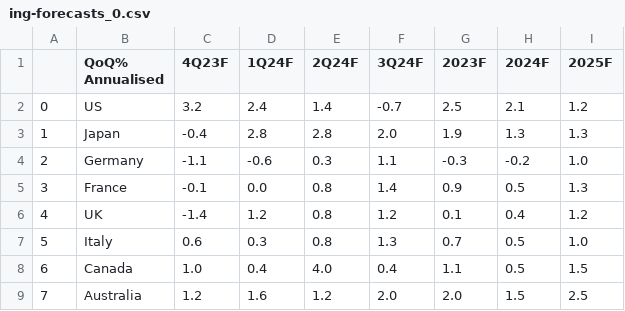
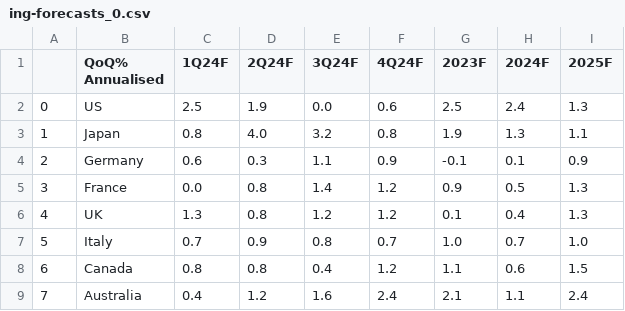
Before and after one commit to cmangla/boe-rate-forecast-tracker, a CSV file: ing-forecasts_0.csv, drawn as a sheet; only a part is shown; removed rows and columns are numbered as before the commit, all else as after; the diff covers the shown part only; the diff names each change by its address in the sheet, - before the commit and + after, or states it on an @@ line.

```diff
--- a/ing-forecasts_0.csv
+++ b/ing-forecasts_0.csv
-column C (4Q23F), rows 2-9: 3.2 | -0.4 | -1.1 | -0.1 | -1.4 | 0.6 | 1.0 | 1.2
+column F (4Q24F), rows 2-9: 0.6 | 0.8 | 0.9 | 1.2 | 1.2 | 0.7 | 1.2 | 2.4
-C2 (1Q24F): 2.4
+C2 (1Q24F): 2.5
-D2 (2Q24F): 1.4
+D2 (2Q24F): 1.9
-E2 (3Q24F): -0.7
+E2 (3Q24F): 0.0
-H2 (2024F): 2.1
+H2 (2024F): 2.4
-I2 (2025F): 1.2
+I2 (2025F): 1.3
-C3 (1Q24F): 2.8
+C3 (1Q24F): 0.8
-D3 (2Q24F): 2.8
+D3 (2Q24F): 4.0
-E3 (3Q24F): 2.0
+E3 (3Q24F): 3.2
-I3 (2025F): 1.3
+I3 (2025F): 1.1
-C4 (1Q24F): -0.6
+C4 (1Q24F): 0.6
-G4 (2023F): -0.3
+G4 (2023F): -0.1
-H4 (2024F): -0.2
+H4 (2024F): 0.1
-I4 (2025F): 1.0
+I4 (2025F): 0.9
-C6 (1Q24F): 1.2
+C6 (1Q24F): 1.3
-I6 (2025F): 1.2
+I6 (2025F): 1.3
-C7 (1Q24F): 0.3
+C7 (1Q24F): 0.7
-D7 (2Q24F): 0.8
+D7 (2Q24F): 0.9
-E7 (3Q24F): 1.3
+E7 (3Q24F): 0.8
-G7 (2023F): 0.7
+G7 (2023F): 1.0
-H7 (2024F): 0.5
+H7 (2024F): 0.7
-C8 (1Q24F): 0.4
+C8 (1Q24F): 0.8
-D8 (2Q24F): 4.0
+D8 (2Q24F): 0.8
-H8 (2024F): 0.5
+H8 (2024F): 0.6
-C9 (1Q24F): 1.6
+C9 (1Q24F): 0.4
-E9 (3Q24F): 2.0
+E9 (3Q24F): 1.6
-G9 (2023F): 2.0
+G9 (2023F): 2.1
-H9 (2024F): 1.5
+H9 (2024F): 1.1
-I9 (2025F): 2.5
+I9 (2025F): 2.4
```
Also changed, not shown: 23 edited cells elsewhere in this file, ing-forecasts_1.csv, ing-forecasts_2.csv, 9 other files.
